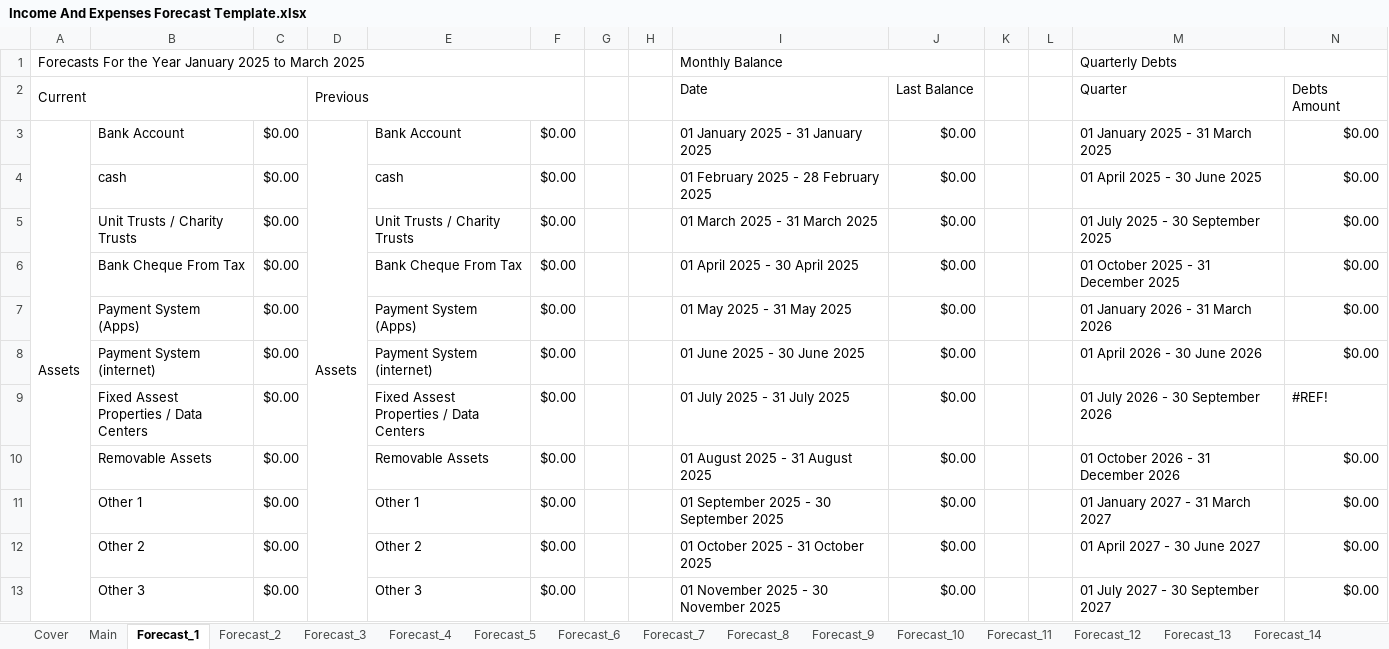
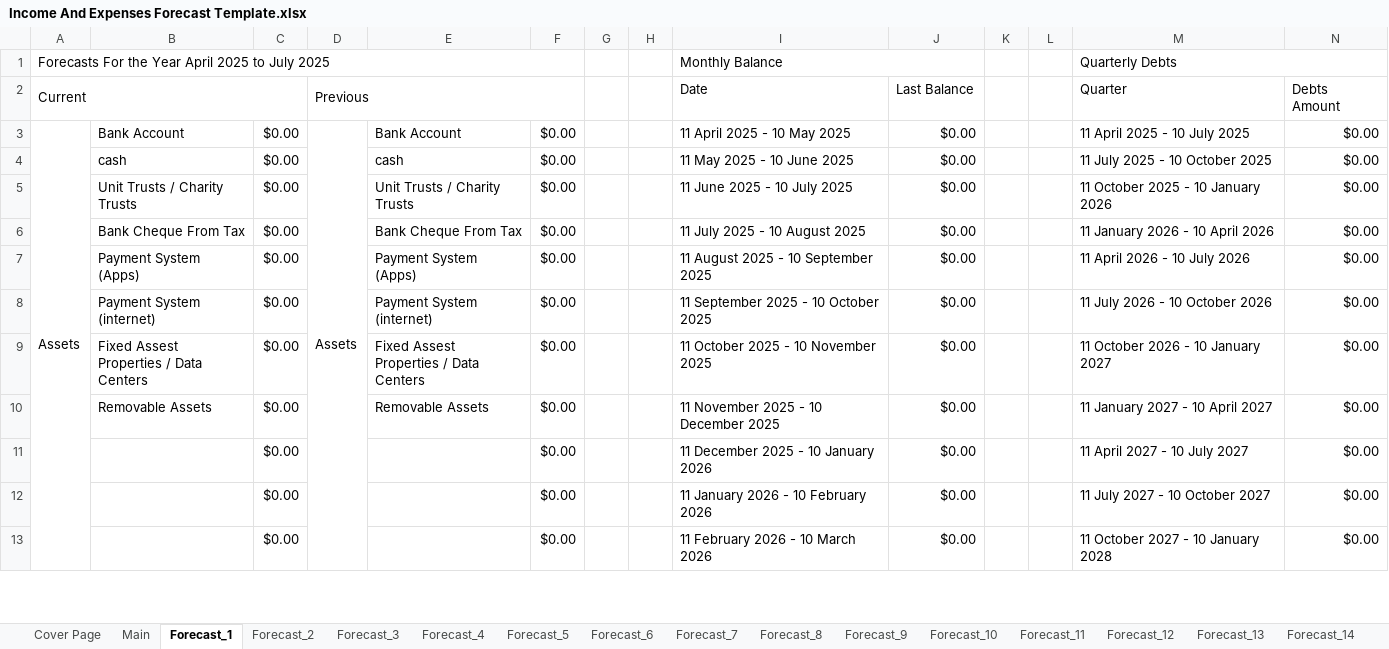
Before and after one commit to tangsinglun/Income-And-Expenditure-Forecast, an Excel workbook: Income And Expenses Forecast Template.xlsx, sheet Forecast_1, drawn as a sheet; only a part is shown; values as stored, in another font and other column widths than the file's, no cell formats; conditional formats not drawn; the diff covers the shown part only; the diff names each change by its address in the sheet, - before the commit and + after, or states it on an @@ line.

Commit message:
docs: 1. Reformmated 2. Fix the cell cannot edit issues. 3. Add a cover page.

```diff
--- a/Income And Expenses Forecast Template.xlsx (sheet Forecast_1)
+++ b/Income And Expenses Forecast Template.xlsx (sheet Forecast_1)
-sheet tab: Cover
+sheet tab: Cover Page
-A1 (Current): …the Year January 2025 to March 2025
+A1 (Current): …the Year April 2025 to July 2025
-I3 (Date): 01 January 2025 - 31 January 2025
+I3 (Date): 11 April 2025 - 10 May 2025
-M3 (Quarter): 01 January 2025 - 31 March 2025
+M3 (Quarter): 11 April 2025 - 10 July 2025
-I4 (Date): 01 February 2025 - 28 February 2025
+I4 (Date): 11 May 2025 - 10 June 2025
-M4 (Quarter): 01 April 2025 - 30 June 2025
+M4 (Quarter): 11 July 2025 - 10 October 2025
-I5 (Date): 01 March 2025 - 31 March 2025
+I5 (Date): 11 June 2025 - 10 July 2025
-M5 (Quarter): 01 July 2025 - 30 September 2025
+M5 (Quarter): 11 October 2025 - 10 January 2026
-I6 (Date): 01 April 2025 - 30 April 2025
+I6 (Date): 11 July 2025 - 10 August 2025
-M6 (Quarter): 01 October 2025 - 31 December 2025
+M6 (Quarter): 11 January 2026 - 10 April 2026
-I7 (Date): 01 May 2025 - 31 May 2025
+I7 (Date): 11 August 2025 - 10 September 2025
-M7 (Quarter): 01 January 2026 - 31 March 2026
+M7 (Quarter): 11 April 2026 - 10 July 2026
-I8 (Date): 01 June 2025 - 30 June 2025
+I8 (Date): 11 September 2025 - 10 October 2025
-M8 (Quarter): 01 April 2026 - 30 June 2026
+M8 (Quarter): 11 July 2026 - 10 October 2026
-I9 (Date): 01 July 2025 - 31 July 2025
+I9 (Date): 11 October 2025 - 10 November 2025
-M9 (Quarter): 01 July 2026 - 30 September 2026
+M9 (Quarter): 11 October 2026 - 10 January 2027
-N9 (Debts Amount): #REF!
+N9 (Debts Amount): $0.00
-I10 (Date): 01 August 2025 - 31 August 2025
+I10 (Date): 11 November 2025 - 10 December 2025
-M10 (Quarter): 01 October 2026 - 31 December 2026
+M10 (Quarter): 11 January 2027 - 10 April 2027
-B11: Other 1
+B11: (empty)
-E11: Other 1
+E11: (empty)
-I11 (Date): 01 September 2025 - 30 September 2025
+I11 (Date): 11 December 2025 - 10 January 2026
-M11 (Quarter): 01 January 2027 - 31 March 2027
+M11 (Quarter): 11 April 2027 - 10 July 2027
-B12: Other 2
+B12: (empty)
-E12: Other 2
+E12: (empty)
-I12 (Date): 01 October 2025 - 31 October 2025
+I12 (Date): 11 January 2026 - 10 February 2026
-M12 (Quarter): 01 April 2027 - 30 June 2027
+M12 (Quarter): 11 July 2027 - 10 October 2027
-B13: Other 3
+B13: (empty)
-E13: Other 3
+E13: (empty)
-I13 (Date): 01 November 2025 - 30 November 2025
+I13 (Date): 11 February 2026 - 10 March 2026
-M13 (Quarter): 01 July 2027 - 30 September 2027
+M13 (Quarter): 11 October 2027 - 10 January 2028
```
Also changed, not shown: 11 added rows, 11 removed rows and 159 edited cells elsewhere in this sheet, sheet Forecast_9, sheet Forecast_6, sheet Forecast_7, sheet Forecast_4, sheet Forecast_5, sheet Forecast_8, 11 more sheets, cell formats, formulas that keep their value.
